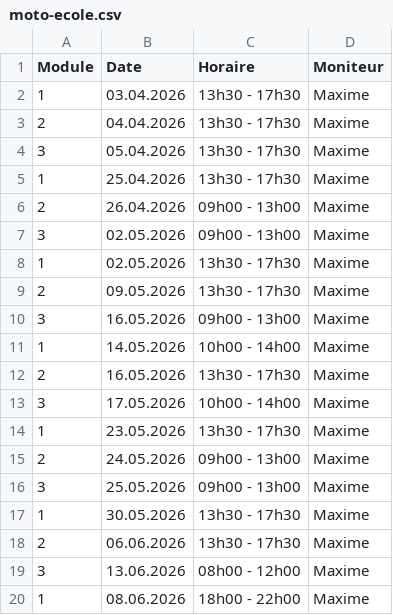
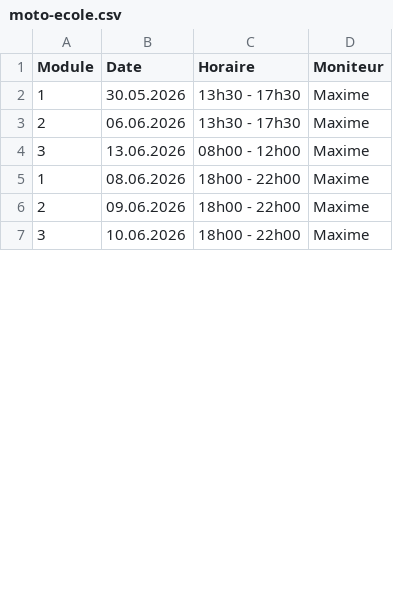
Before and after one commit to Pit-Lane-Auto-Ecole/data, a CSV file: moto-ecole.csv, drawn as a sheet; only a part is shown; the shorter side is filled out with more unchanged rows; removed rows and columns are numbered as before the commit, all else as after; the diff covers the shown part only; the diff names each change by its address in the sheet, - before the commit and + after, or states it on an @@ line.

```diff
--- a/moto-ecole.csv
+++ b/moto-ecole.csv
-row 2: 1 | 03.04.2026 | 13h30 - 17h30 | Maxime
-row 3: 2 | 04.04.2026 | 13h30 - 17h30 | Maxime
-row 4: 3 | 05.04.2026 | 13h30 - 17h30 | Maxime
-row 5: 1 | 25.04.2026 | 13h30 - 17h30 | Maxime
-row 6: 2 | 26.04.2026 | 09h00 - 13h00 | Maxime
-row 7: 3 | 02.05.2026 | 09h00 - 13h00 | Maxime
-row 8: 1 | 02.05.2026 | 13h30 - 17h30 | Maxime
-row 9: 2 | 09.05.2026 | 13h30 - 17h30 | Maxime
-row 10: 3 | 16.05.2026 | 09h00 - 13h00 | Maxime
-row 11: 1 | 14.05.2026 | 10h00 - 14h00 | Maxime
-row 12: 2 | 16.05.2026 | 13h30 - 17h30 | Maxime
-row 13: 3 | 17.05.2026 | 10h00 - 14h00 | Maxime
-row 14: 1 | 23.05.2026 | 13h30 - 17h30 | Maxime
-row 15: 2 | 24.05.2026 | 09h00 - 13h00 | Maxime
-row 16: 3 | 25.05.2026 | 09h00 - 13h00 | Maxime
```
Also changed, not shown: 18 added rows and 3 edited cells elsewhere in this file.
